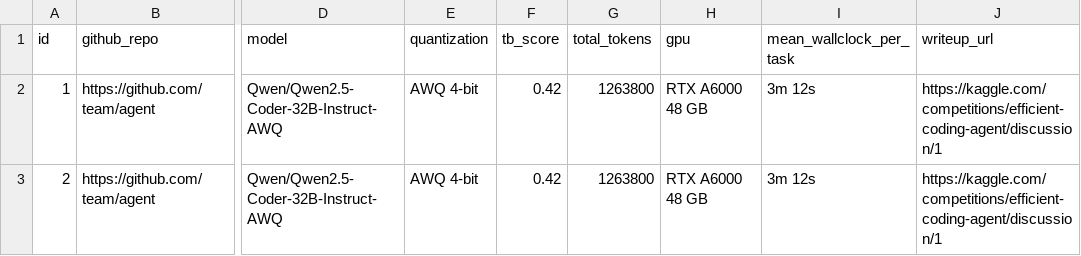
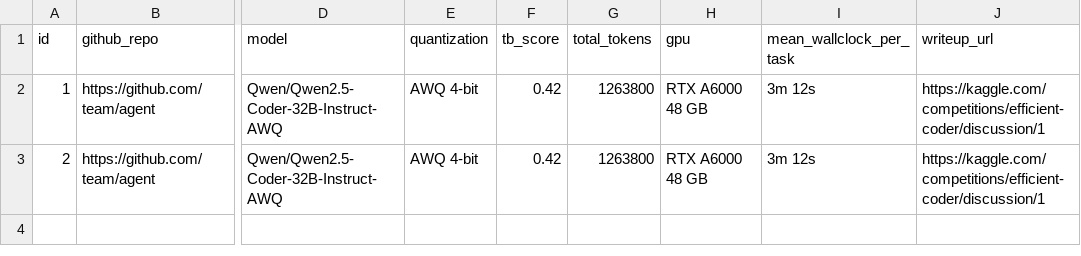
Before and after one commit to qualiaMachine/MLM26_EfficientCoder, a CSV file: kaggle/sample_submission.csv, drawn as a sheet; only a part is shown, gaps mark what is left out; the diff names each change by its address in the sheet, - before the commit and + after, or states it on an @@ line.

```diff
--- a/kaggle/sample_submission.csv
+++ b/kaggle/sample_submission.csv
-J2:J3 (writeup_url): https://kaggle.com/competitions/efficient-coding-agent/discussion/1
+J2:J3 (writeup_url): https://kaggle.com/competitions/efficient-coder/discussion/1
```
Also changed, not shown: 8 other files.
